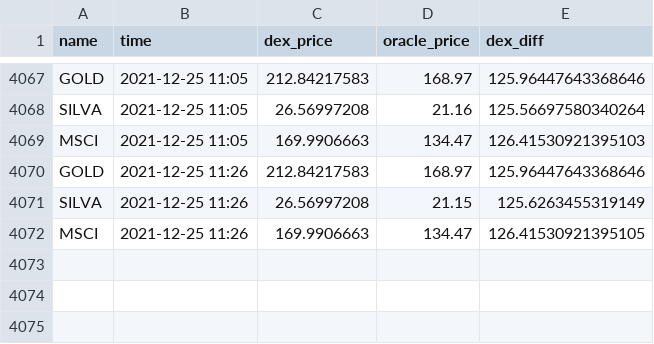
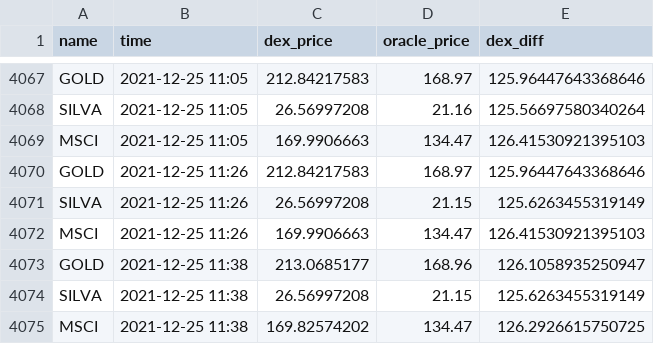
Before and after one commit to JesJehle/defichain-scraper, a CSV file: prices.csv, drawn as a sheet; only a part is shown, gaps mark what is left out.

Commit message:
update

```diff
--- a/prices.csv
+++ b/prices.csv
@@ -4071,2 +4071,5 @@ GOLD,2021-12-25 11:26,212.84217583,168.97,125.96447643368646
 SILVA,2021-12-25 11:26,26.56997208,21.15,125.6263455319149
-MSCI,2021-12-25 11:26,169.9906663,134.47,126.41530921395105
+MSCI,2021-12-25 11:26,169.9906663,134.47,126.41530921395103
+GOLD,2021-12-25 11:38,213.0685177,168.96,126.1058935250947
+SILVA,2021-12-25 11:38,26.56997208,21.15,125.6263455319149
+MSCI,2021-12-25 11:38,169.82574202,134.47,126.2926615750725
```
